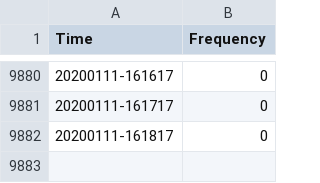
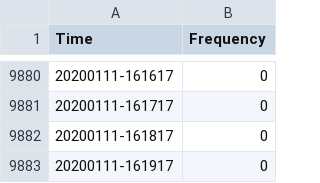
Before and after one commit to omjh/sensing_IOT, a CSV file: Frequency_file.csv, drawn as a sheet; only a part is shown, gaps mark what is left out; the diff names each change by its address in the sheet, - before the commit and + after, or states it on an @@ line.

Commit message:
Auto-Commit

```diff
--- a/Frequency_file.csv
+++ b/Frequency_file.csv
+row 9883: 20200111-161917 | 0
```
